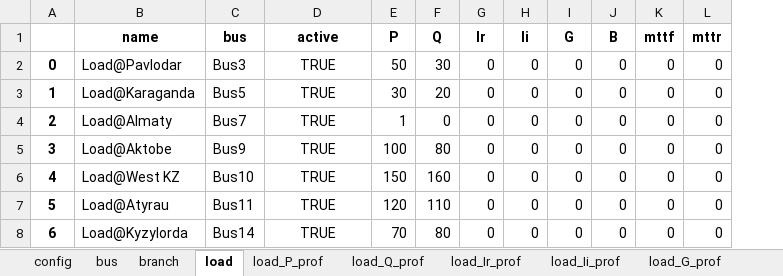
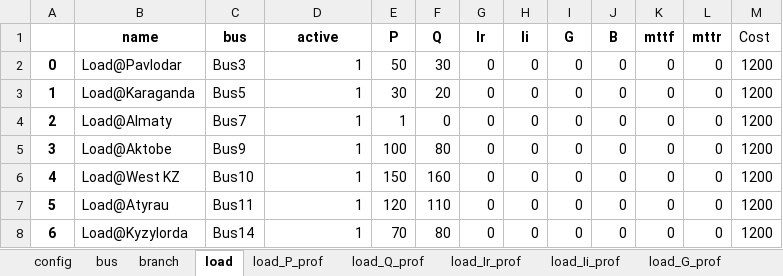
Before and after one commit to schuttpj86/vera1, an Excel workbook: Grids_and_profiles/grids/grid_2_islands.xlsx, sheet load, drawn as a sheet; values as stored, in another font and other column widths than the file's, no borders; the diff names each change by its address in the sheet, - before the commit and + after, or states it on an @@ line.

```diff
--- a/Grids_and_profiles/grids/grid_2_islands.xlsx (sheet load)
+++ b/Grids_and_profiles/grids/grid_2_islands.xlsx (sheet load)
+column M (Cost), rows 2-8: all 1200
-D2:D8 (active): TRUE
+D2:D8 (active): 1
-D2:D8 alignment: center
+D2:D8 alignment: right
```
Also changed, not shown: sheet generator, sheet branch, 12 other files.
